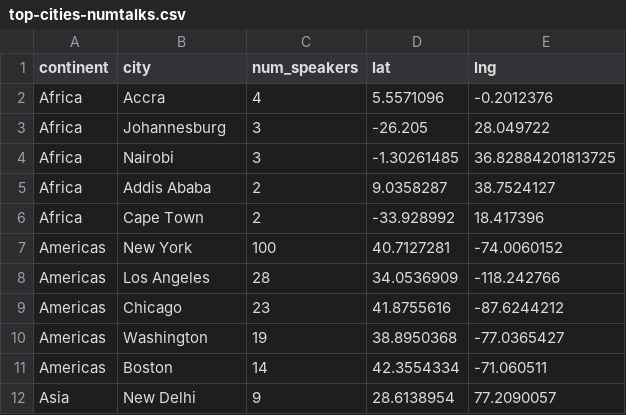
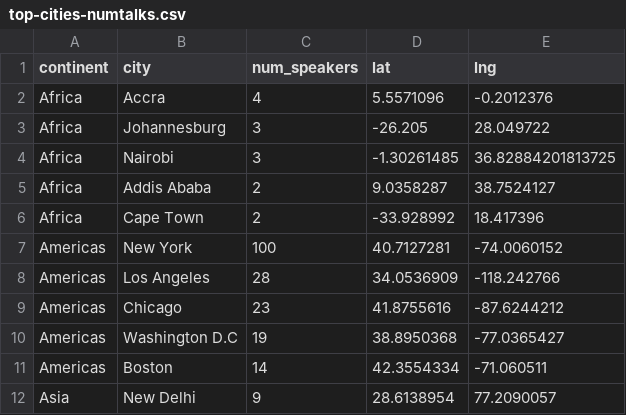
Before and after one commit to akd13/cs448b-final-project, a CSV file: data/top-cities-numtalks.csv, drawn as a sheet; only a part is shown.

```diff
--- a/data/top-cities-numtalks.csv
+++ b/data/top-cities-numtalks.csv
@@ -9,3 +9,3 @@ Americas,Los Angeles,28,34.0536909,-118.242766
 Americas,Chicago,23,41.8755616,-87.6244212
-Americas,Washington,19,38.8950368,-77.0365427
+Americas,Washington D.C,19,38.8950368,-77.0365427
 Americas,Boston,14,42.3554334,-71.060511
```
Also changed, not shown: data/top-cities-views.csv, 1 other file.
